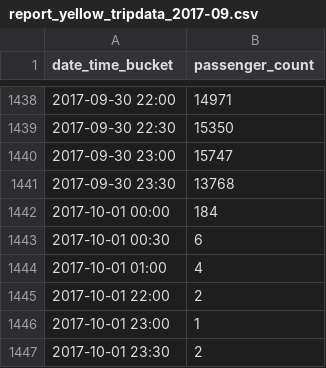
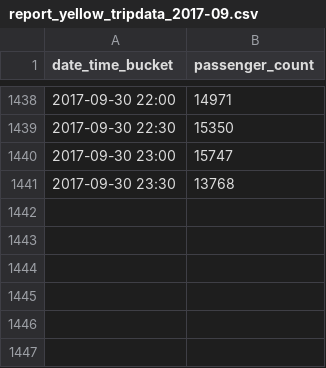
Before and after one commit to clemenspeters/ARIMA, a CSV file: aws_lambda_taxi_data/output/report_yellow_tripdata_2017-09.csv, drawn as a sheet; only a part is shown, gaps mark what is left out.

```diff
--- a/aws_lambda_taxi_data/output/report_yellow_tripdata_2017-09.csv
+++ b/aws_lambda_taxi_data/output/report_yellow_tripdata_2017-09.csv
@@ -1441,7 +1441 @@ date_time_bucket,passenger_count
 2017-09-30 23:30,13768
-2017-10-01 00:00,184
-2017-10-01 00:30,6
-2017-10-01 01:00,4
-2017-10-01 22:00,2
-2017-10-01 23:00,1
-2017-10-01 23:30,2
```
Also changed, not shown: aws_lambda_taxi_data/output/report_yellow_tripdata_2017-08.csv.
